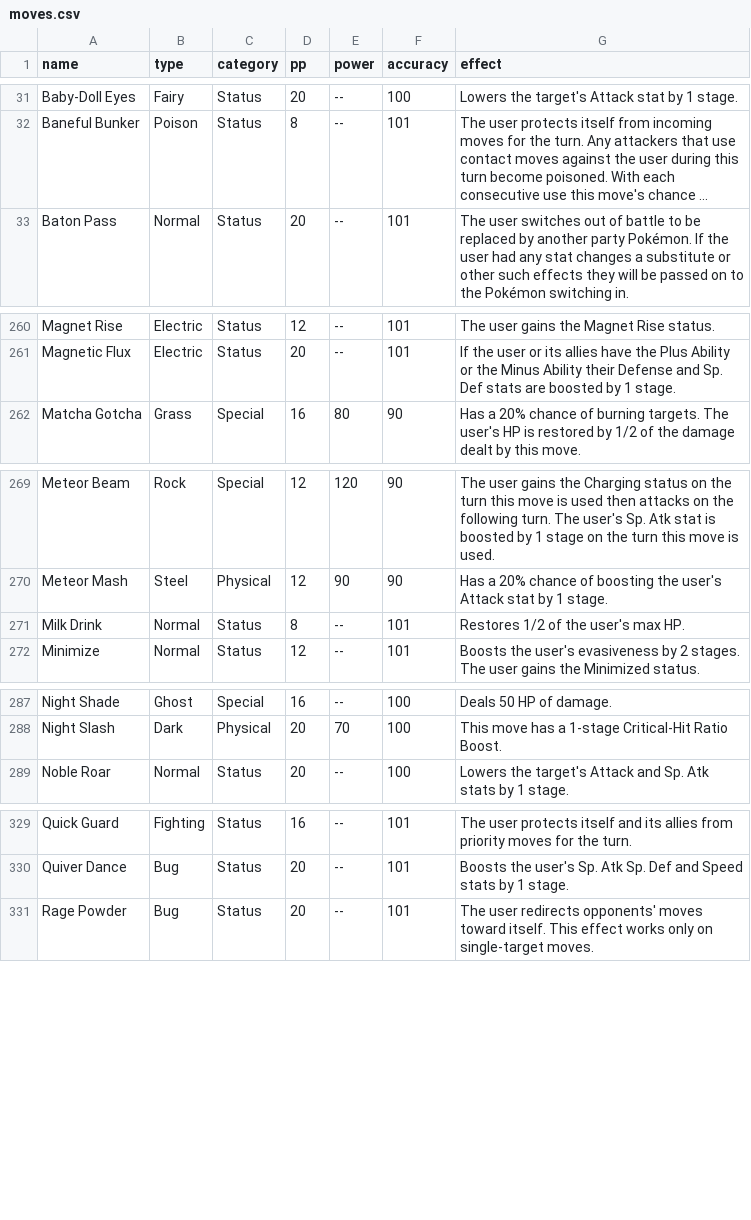
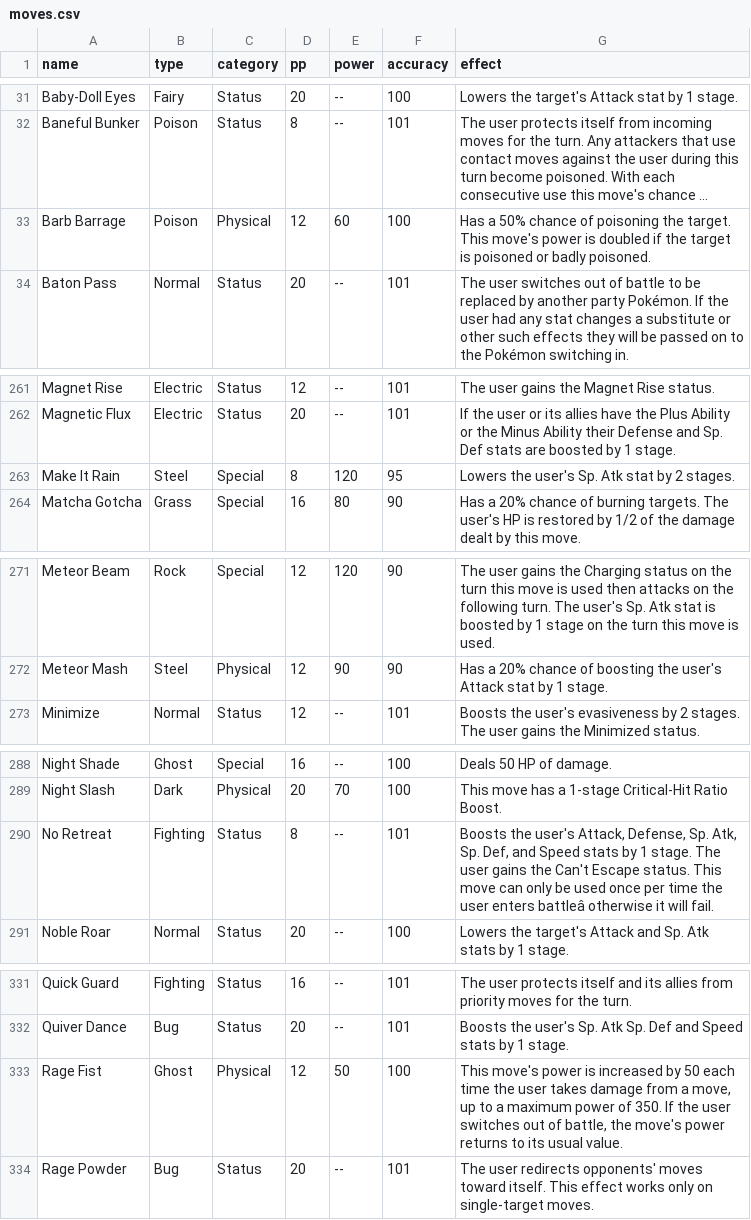
Before and after one commit to pauloarayasantiago/pokemon-champions-data, a CSV file: moves.csv, drawn as a sheet; only a part is shown, gaps mark what is left out; long unchanged cells end in …; removed rows and columns are numbered as before the commit, all else as after; the diff covers the shown part only; the diff names each change by its address in the sheet, - before the commit and + after, or states it on an @@ line.

```diff
--- a/moves.csv
+++ b/moves.csv
+row 33: Barb Barrage | Poison | Physical | 12 | 60 | 100 | Has a 50% chance of poisoning the target. This move's power is doubled if the target is poisoned or badly poisoned.
+row 263: Make It Rain | Steel | Special | 8 | 120 | 95 | Lowers the user's Sp. Atk stat by 2 stages.
-row 271: Milk Drink | Normal | Status | 8 | -- | 101 | Restores 1/2 of the user's max HP.
+row 290: No Retreat | Fighting | Status | 8 | -- | 101 | Boosts the user's Attack, Defense, Sp. Atk, Sp. Def, and Speed stats by 1 stage. The user gains the Can't Escape status. This move can only be used once per time the user enters battleâ otherwise it will fail.
+row 333: Rage Fist | Ghost | Physical | 12 | 50 | 100 | This move's power is increased by 50 each time the user takes damage from a move, up to a maximum power of 350. If the user switches out of battle, the move's power returns to its usual value.
```
Also changed, not shown: 2 added rows and 1 edited cell elsewhere in this file, mega_abilities.csv, mega_evolutions.csv, 4 other files.
